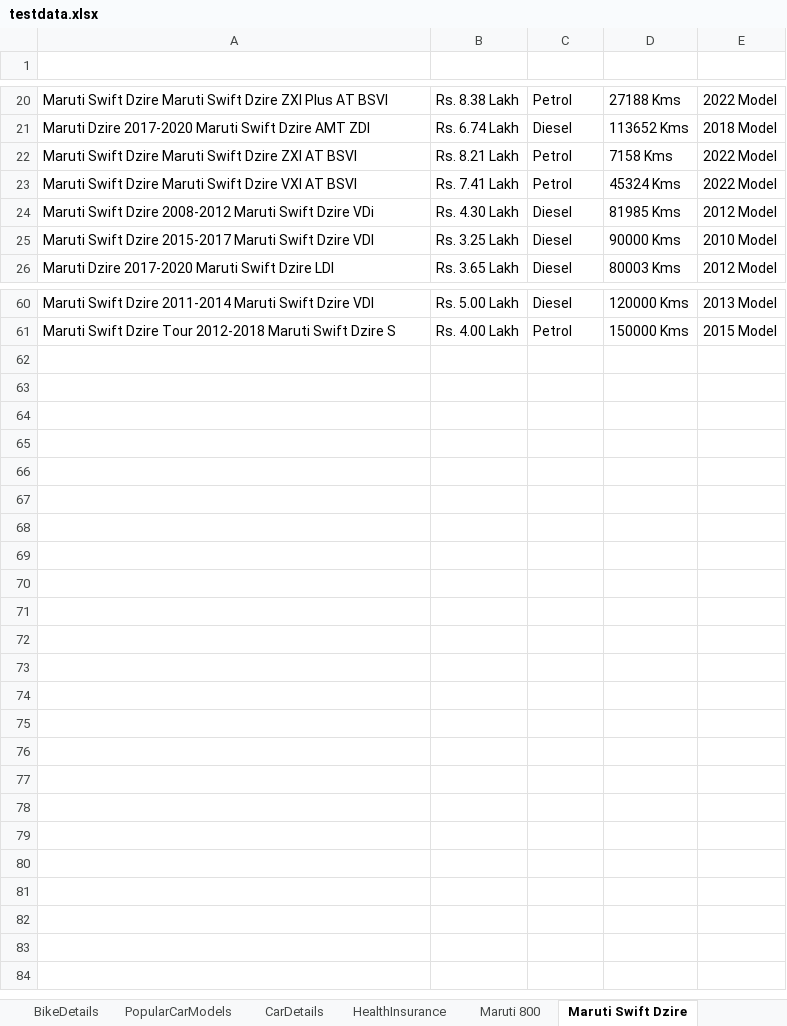
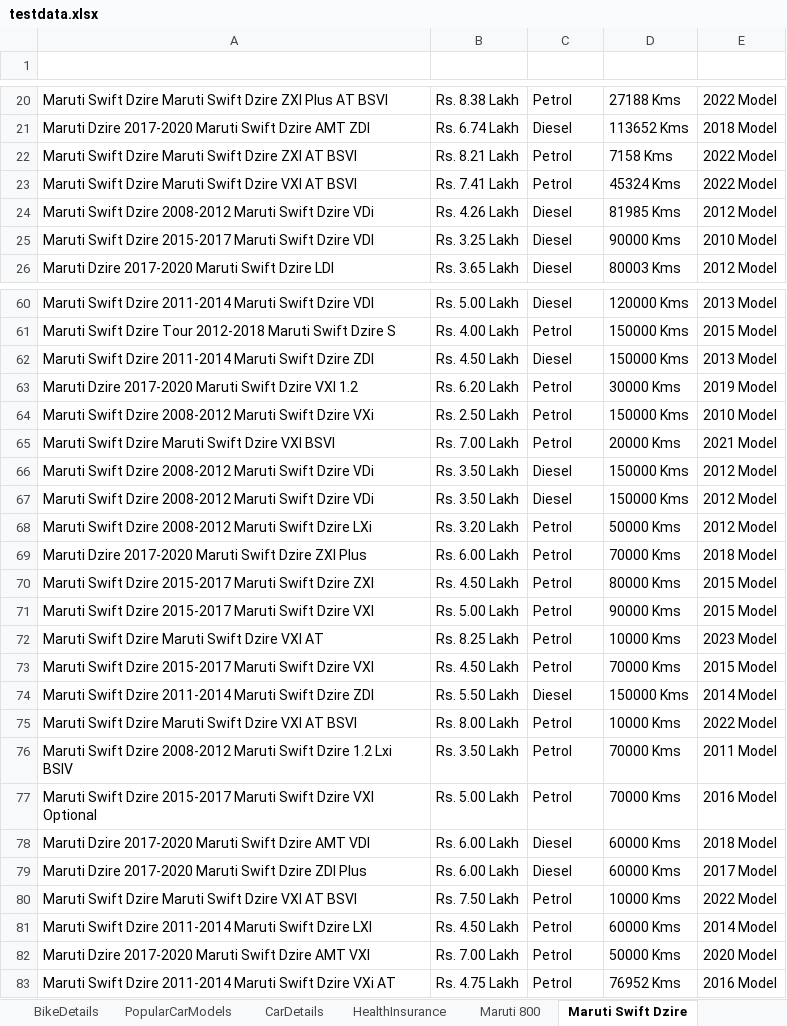
Before and after one commit to anandkumar01/Hackathon_TestNG_Project, an Excel workbook: target/test-classes/testdata.xlsx, sheet Maruti Swift Dzire, drawn as a sheet; only a part is shown, gaps mark what is left out; values as stored, in another font and other column widths than the file's, no borders; the diff names each change by its address in the sheet, - before the commit and + after, or states it on an @@ line.

```diff
--- a/target/test-classes/testdata.xlsx (sheet Maruti Swift Dzire)
+++ b/target/test-classes/testdata.xlsx (sheet Maruti Swift Dzire)
-B24 (Car Price): Rs. 4.30 Lakh
+B24 (Car Price): Rs. 4.26 Lakh
+row 62: Maruti Swift Dzire 2011-2014 Maruti Swift Dzire ZDI | Rs. 4.50 Lakh | Diesel | 150000 Kms | 2013 Model
+row 63: Maruti Dzire 2017-2020 Maruti Swift Dzire VXI 1.2 | Rs. 6.20 Lakh | Petrol | 30000 Kms | 2019 Model
+row 64: Maruti Swift Dzire 2008-2012 Maruti Swift Dzire VXi | Rs. 2.50 Lakh | Petrol | 150000 Kms | 2010 Model
+row 65: Maruti Swift Dzire Maruti Swift Dzire VXI BSVI | Rs. 7.00 Lakh | Petrol | 20000 Kms | 2021 Model
+row 66: Maruti Swift Dzire 2008-2012 Maruti Swift Dzire VDi | Rs. 3.50 Lakh | Diesel | 150000 Kms | 2012 Model
+row 67: Maruti Swift Dzire 2008-2012 Maruti Swift Dzire VDi | Rs. 3.50 Lakh | Diesel | 150000 Kms | 2012 Model
+row 68: Maruti Swift Dzire 2008-2012 Maruti Swift Dzire LXi | Rs. 3.20 Lakh | Petrol | 50000 Kms | 2012 Model
+row 69: Maruti Dzire 2017-2020 Maruti Swift Dzire ZXI Plus | Rs. 6.00 Lakh | Petrol | 70000 Kms | 2018 Model
+row 70: Maruti Swift Dzire 2015-2017 Maruti Swift Dzire ZXI | Rs. 4.50 Lakh | Petrol | 80000 Kms | 2015 Model
+row 71: Maruti Swift Dzire 2015-2017 Maruti Swift Dzire VXI | Rs. 5.00 Lakh | Petrol | 90000 Kms | 2015 Model
+row 72: Maruti Swift Dzire Maruti Swift Dzire VXI AT | Rs. 8.25 Lakh | Petrol | 10000 Kms | 2023 Model
+row 73: Maruti Swift Dzire 2015-2017 Maruti Swift Dzire VXI | Rs. 4.50 Lakh | Petrol | 70000 Kms | 2015 Model
+row 74: Maruti Swift Dzire 2011-2014 Maruti Swift Dzire ZDI | Rs. 5.50 Lakh | Diesel | 150000 Kms | 2014 Model
+row 75: Maruti Swift Dzire Maruti Swift Dzire VXI AT BSVI | Rs. 8.00 Lakh | Petrol | 10000 Kms | 2022 Model
+row 76: Maruti Swift Dzire 2008-2012 Maruti Swift Dzire 1.2 Lxi BSIV | Rs. 3.50 Lakh | Petrol | 70000 Kms | 2011 Model
+row 77: Maruti Swift Dzire 2015-2017 Maruti Swift Dzire VXI Optional | Rs. 5.00 Lakh | Petrol | 70000 Kms | 2016 Model
+row 78: Maruti Dzire 2017-2020 Maruti Swift Dzire AMT VDI | Rs. 6.00 Lakh | Diesel | 60000 Kms | 2018 Model
+row 79: Maruti Dzire 2017-2020 Maruti Swift Dzire ZDI Plus | Rs. 6.00 Lakh | Diesel | 60000 Kms | 2017 Model
+row 80: Maruti Swift Dzire Maruti Swift Dzire VXI AT BSVI | Rs. 7.50 Lakh | Petrol | 10000 Kms | 2022 Model
+row 81: Maruti Swift Dzire 2011-2014 Maruti Swift Dzire LXI | Rs. 4.50 Lakh | Petrol | 60000 Kms | 2014 Model
+row 82: Maruti Dzire 2017-2020 Maruti Swift Dzire AMT VXI | Rs. 7.00 Lakh | Petrol | 50000 Kms | 2020 Model
+row 83: Maruti Swift Dzire 2011-2014 Maruti Swift Dzire VXi AT | Rs. 4.75 Lakh | Petrol | 76952 Kms | 2016 Model
```
Also changed, not shown: sheet Mahindra XUV500, sheet Honda City, sheet Maruti Swift, sheet Hyundai I10, 40 other files.
